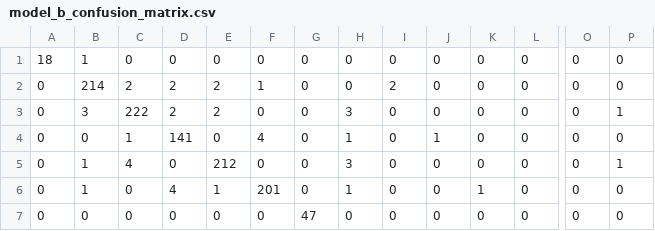
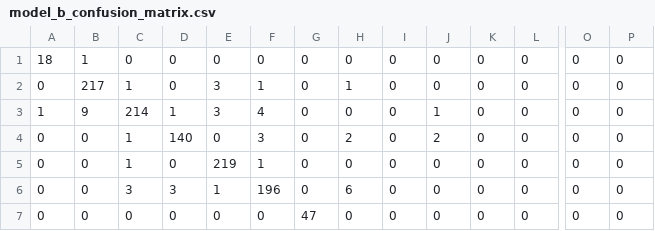
Before and after one commit to jaindusamaranayaka/EN3150-ConvNets-Image-Classifier, a CSV file: results/metrics/model_b_confusion_matrix.csv, drawn as a sheet; only a part is shown, gaps mark what is left out; the diff covers the shown part only; the diff names each change by its address in the sheet, - before the commit and + after, or states it on an @@ line.

```diff
--- a/results/metrics/model_b_confusion_matrix.csv
+++ b/results/metrics/model_b_confusion_matrix.csv
-B2: 214
+B2: 217
-C2: 2
+C2: 1
-D2: 2
+D2: 0
-E2:E3: 2
+E2:E3: 3
-H2: 0
+H2: 1
-I2: 2
+I2: 0
-A3: 0
+A3: 1
-B3: 3
+B3: 9
-C3: 222
+C3: 214
-D3: 2
+D3: 1
-F3: 0
+F3: 4
-H3: 3
+H3: 0
-J3: 0
+J3: 1
-P3: 1
+P3: 0
-D4: 141
+D4: 140
-F4: 4
+F4: 3
-H4: 1
+H4: 2
-J4: 1
+J4: 2
-B5:B6: 1
+B5:B6: 0
-C5: 4
+C5: 1
-E5: 212
+E5: 219
-F5: 0
+F5: 1
-H5: 3
+H5: 0
-P5: 1
+P5: 0
-C6: 0
+C6: 3
-D6: 4
+D6: 3
-F6: 201
+F6: 196
-H6: 1
+H6: 6
-K6: 1
+K6: 0
```
Also changed, not shown: 54 edited cells elsewhere in this file, results/metrics/model_b_metrics.csv, 14 other files.
